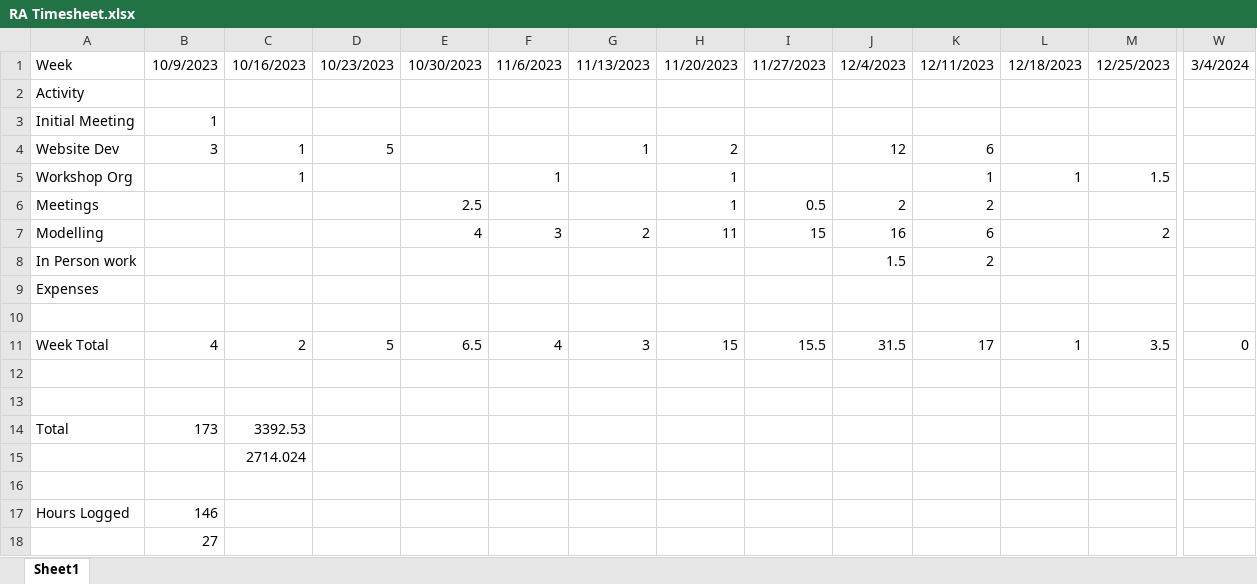
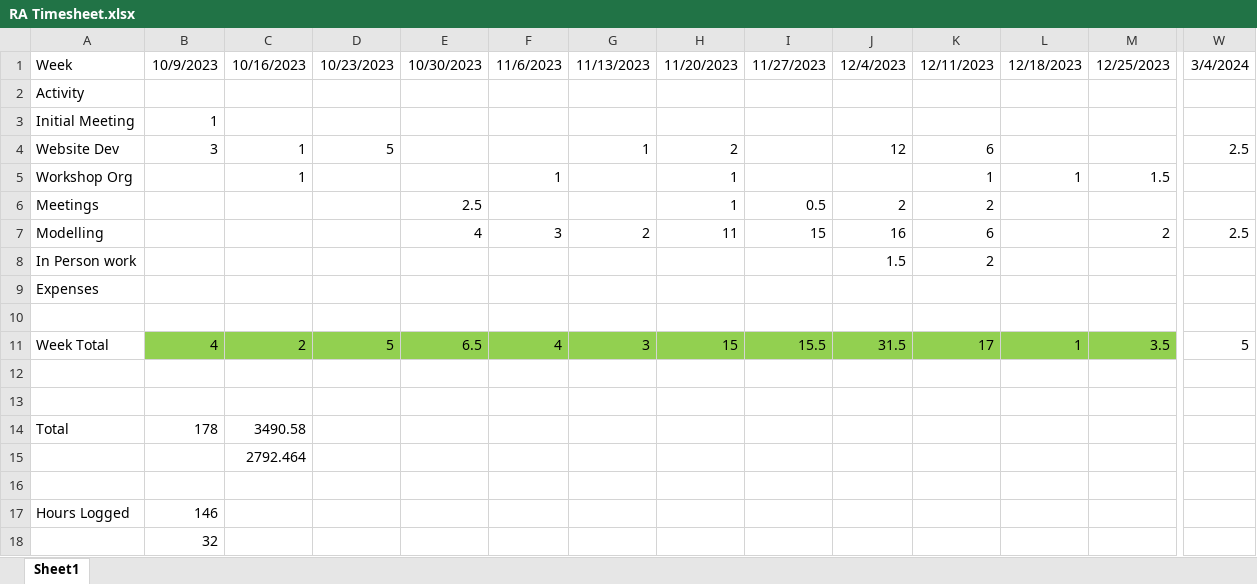
Before and after one commit to HimYu111/shareown-backend, an Excel workbook: RA Timesheet.xlsx, sheet Sheet1, drawn as a sheet; only a part is shown, gaps mark what is left out; values as stored, in another font and other column widths than the file's, no borders; the diff covers the shown part only; the diff names each change by its address in the sheet, - before the commit and + after, or states it on an @@ line.

```diff
--- a/RA Timesheet.xlsx (sheet Sheet1)
+++ b/RA Timesheet.xlsx (sheet Sheet1)
-W4: (empty)
+W4: 2.5
-W7: (empty)
+W7: 2.5
-B11:M11 fill: none
+B11:M11 fill: #92D050
-W11: 0
+W11: 5
-B14: 173
+B14: 178
-C14: 3392.53
+C14: 3490.58
-C15: 2714.024
+C15: 2792.464
-B18: 27
+B18: 32
```
Also changed, not shown: cell formats elsewhere in this sheet, 1 other file.
